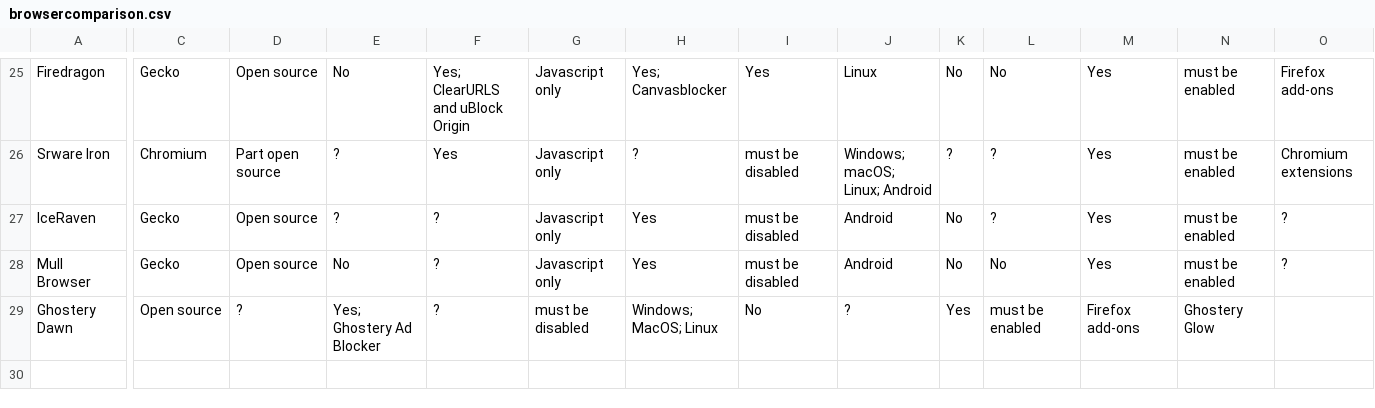
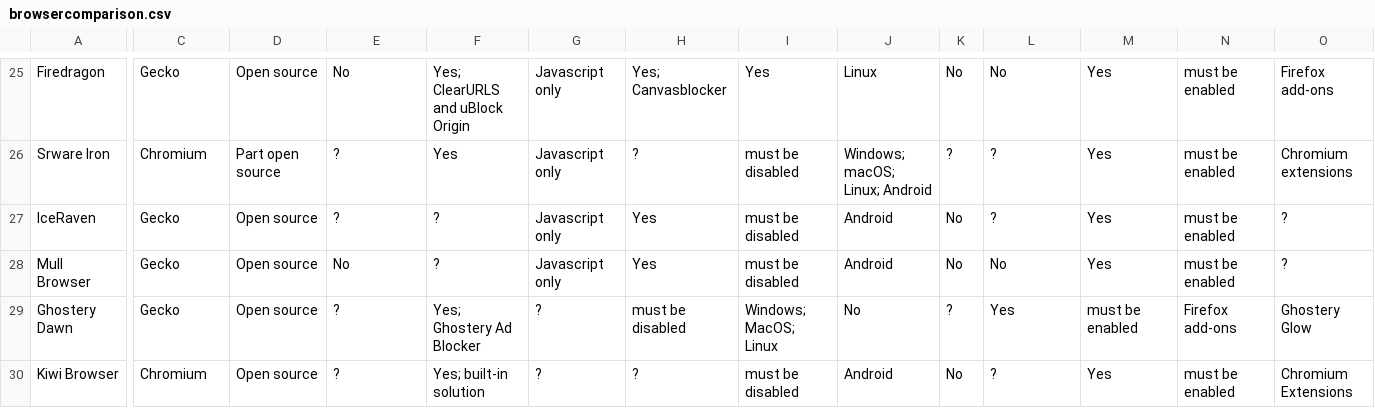
Before and after one commit to avoidthehack/Private-Browsers-Table, a CSV file: browsercomparison.csv, drawn as a sheet; only a part is shown, gaps mark what is left out; rows hold the shown columns only; the diff names each change by its address in the sheet, - before the commit and + after, or states it on an @@ line.

Commit message:
Added Kiwi Browser to CSV
Also added "Gecko" to Ghostery's Engine

```diff
--- a/browsercomparison.csv
+++ b/browsercomparison.csv
-C29: Open source
+C29: Gecko
-D29: ?
+D29: Open source
-E29: Yes; Ghostery Ad Blocker
+E29: ?
-F29: ?
+F29: Yes; Ghostery Ad Blocker
-G29: must be disabled
+G29: ?
-H29: Windows; MacOS; Linux
+H29: must be disabled
-I29: No
+I29: Windows; MacOS; Linux
-J29: ?
+J29: No
-K29: Yes
+K29: ?
-L29: must be enabled
+L29: Yes
-M29: Firefox add-ons
+M29: must be enabled
-N29: Ghostery Glow
+N29: Firefox add-ons
-O29: (empty)
+O29: Ghostery Glow
+row 30: Kiwi Browser | Chromium | Open source | ? | Yes; built-in solution | ? | ? | must be disabled | Android | No | ? | Yes | must be enabled | Chromium Extensions
```
